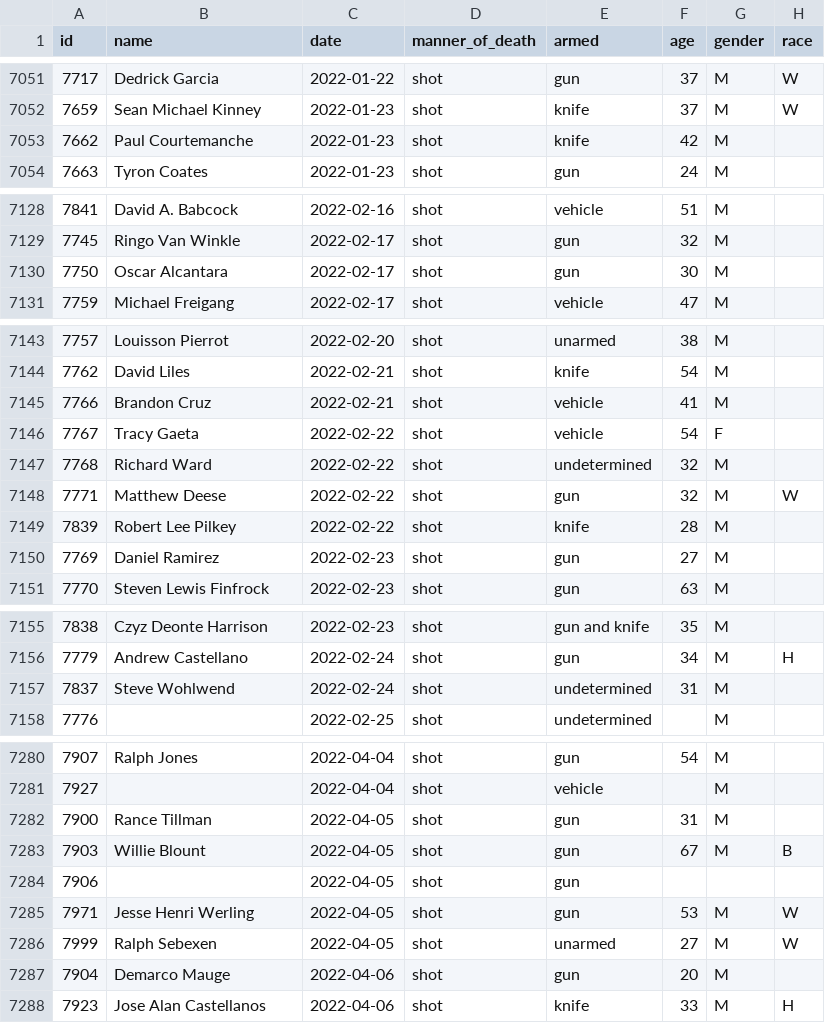
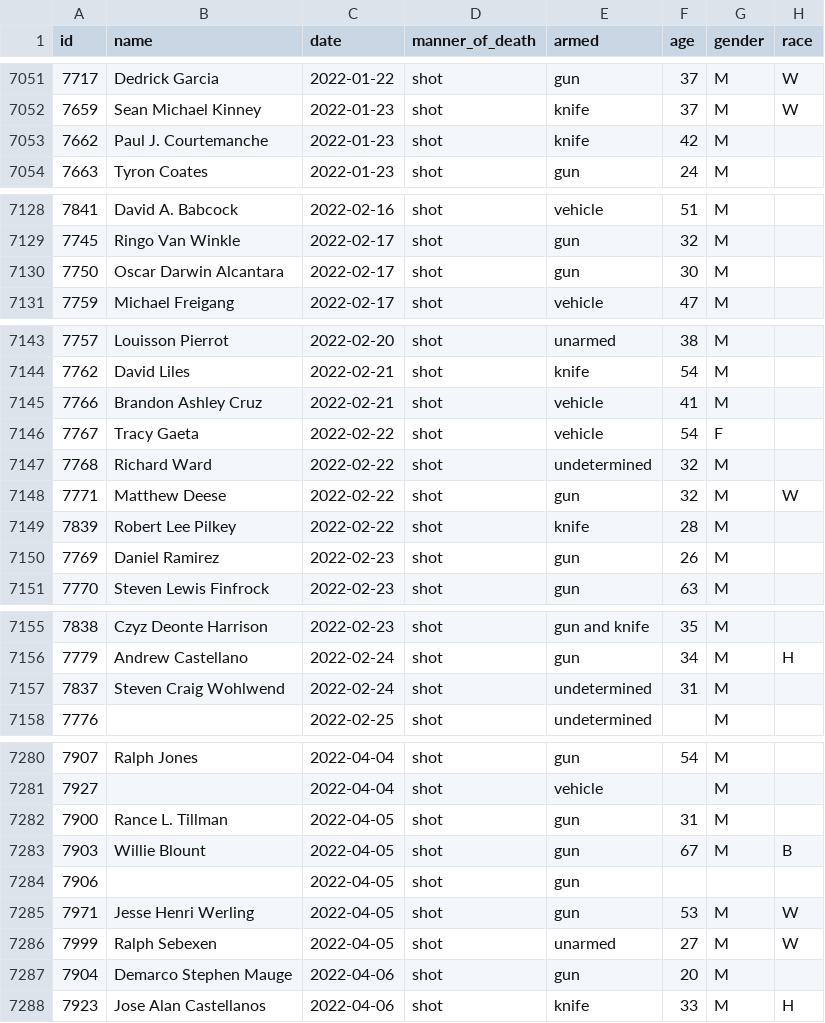
Before and after one commit to washingtonpost/data-police-shootings, a CSV file: fatal-police-shootings-data.csv, drawn as a sheet; only a part is shown, gaps mark what is left out; the diff covers the shown part only; the diff names each change by its address in the sheet, - before the commit and + after, or states it on an @@ line.

```diff
--- a/fatal-police-shootings-data.csv
+++ b/fatal-police-shootings-data.csv
-B7053 (name): Paul Courtemanche
+B7053 (name): Paul J. Courtemanche
-B7130 (name): Oscar Alcantara
+B7130 (name): Oscar Darwin Alcantara
-B7145 (name): Brandon Cruz
+B7145 (name): Brandon Ashley Cruz
-F7150 (age): 27
+F7150 (age): 26
-B7157 (name): Steve Wohlwend
+B7157 (name): Steven Craig Wohlwend
-B7282 (name): Rance Tillman
+B7282 (name): Rance L. Tillman
-B7287 (name): Demarco Mauge
+B7287 (name): Demarco Stephen Mauge
```
Also changed, not shown: 23 edited cells elsewhere in this file.
